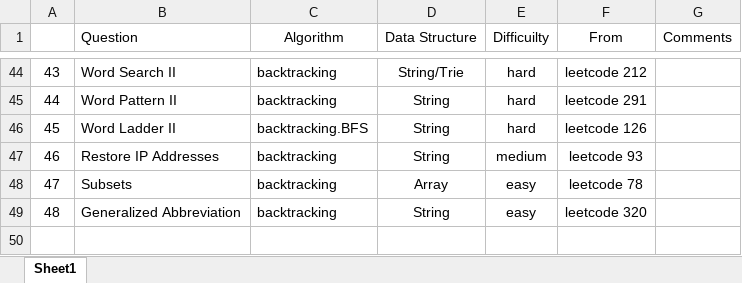
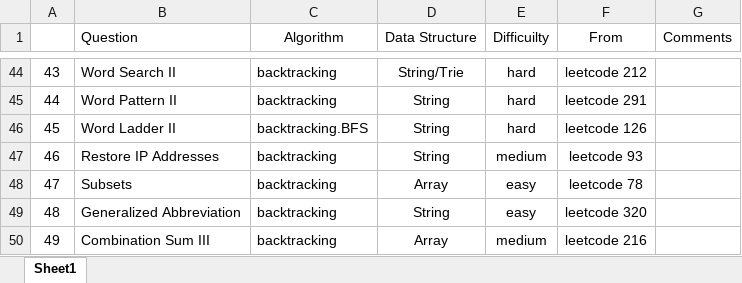
Before and after one commit to jiangbowei2010/Algorithm, an Excel workbook: Question_List.xlsx, sheet Sheet1, drawn as a sheet; only a part is shown, gaps mark what is left out; values as stored, in another font and other column widths than the file's, no borders; the diff names each change by its address in the sheet, - before the commit and + after, or states it on an @@ line.

Commit message:
Combination Sum III

```diff
--- a/Question_List.xlsx (sheet Sheet1)
+++ b/Question_List.xlsx (sheet Sheet1)
+row 50: 49 | Combination Sum III | backtracking | Array | medium | leetcode 216
```
Also changed, not shown: 1 other file.
